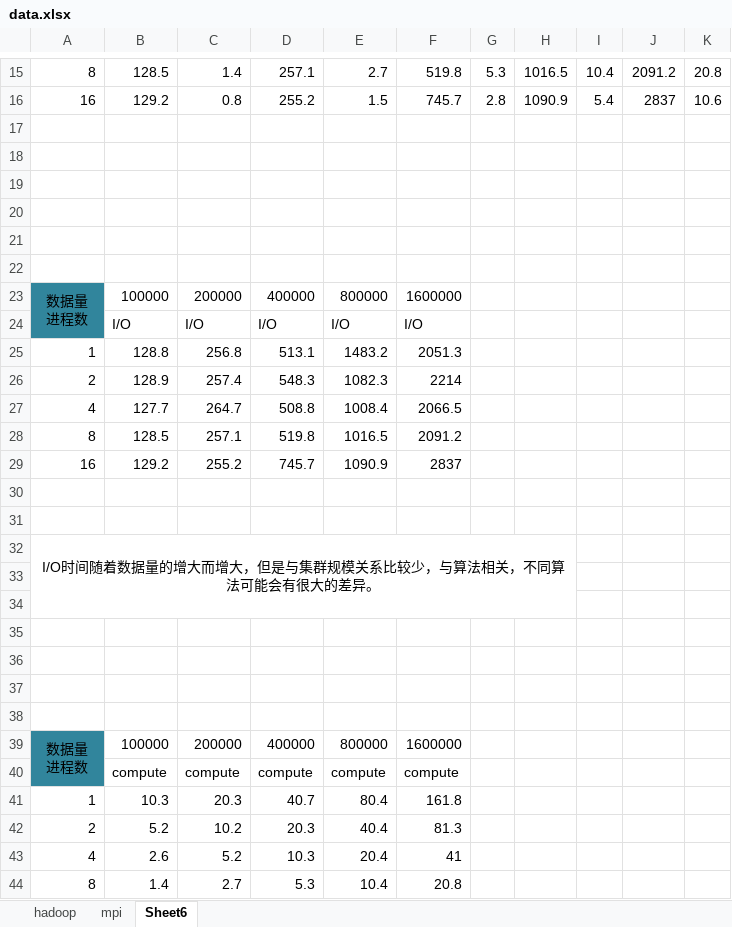
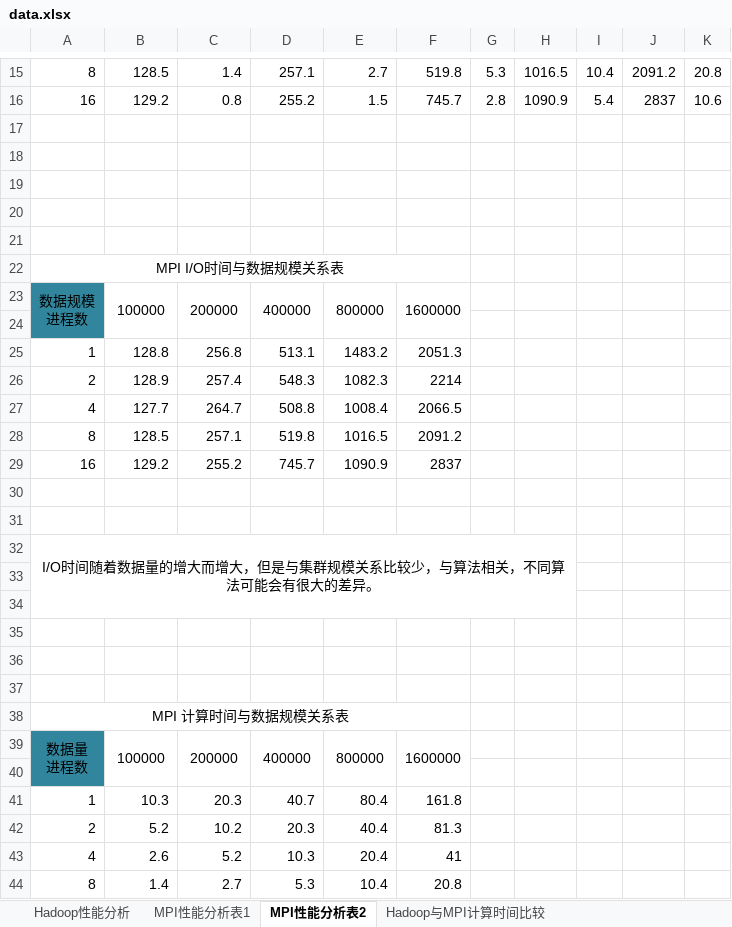
Before and after one commit to jiangxincode/thesis, an Excel workbook: data.xlsx, sheet MPI性能分析表2, drawn as a sheet; only a part is shown, gaps mark what is left out; values as stored, in another font and other column widths than the file's, no borders; charts and pictures not drawn; removed rows and columns are numbered as before the commit, all else as after; ↵ is a line break in a cell; the diff names each change by its address in the sheet, - before the commit and + after, or states it on an @@ line.

```diff
--- a/data.xlsx (sheet MPI性能分析表2)
+++ b/data.xlsx (sheet MPI性能分析表2)
-sheet tab: hadoop
+sheet tab: Hadoop性能分析
-sheet tab: mpi
+sheet tab: MPI性能分析表1
-sheet tab: Sheet6
+sheet tab: MPI性能分析表2
+sheet tab: Hadoop与MPI计算时间比较
+row 22: MPI I/O时间与数据规模关系表
+row 23: 数据规模 ↵ 进程数 | 100000 | 200000 | 400000 | 800000 | 1600000
-A24 fill: none
+A24 fill: #31859C
-row 24:  | I/O | I/O | I/O | I/O | I/O
+row 38: MPI 计算时间与数据规模关系表
@@ row 23 moved to row 39: 数据量 进程数 @@
-A40 fill: none
+A40 fill: #31859C
-row 39: 数据量 ↵ 进程数 | 100000 | 200000 | 400000 | 800000 | 1600000
-row 40:  | compute | compute | compute | compute | compute
```
Also changed, not shown: sheet MPI性能分析表1, sheet Hadoop性能分析, charts or pictures, 1 other file.
